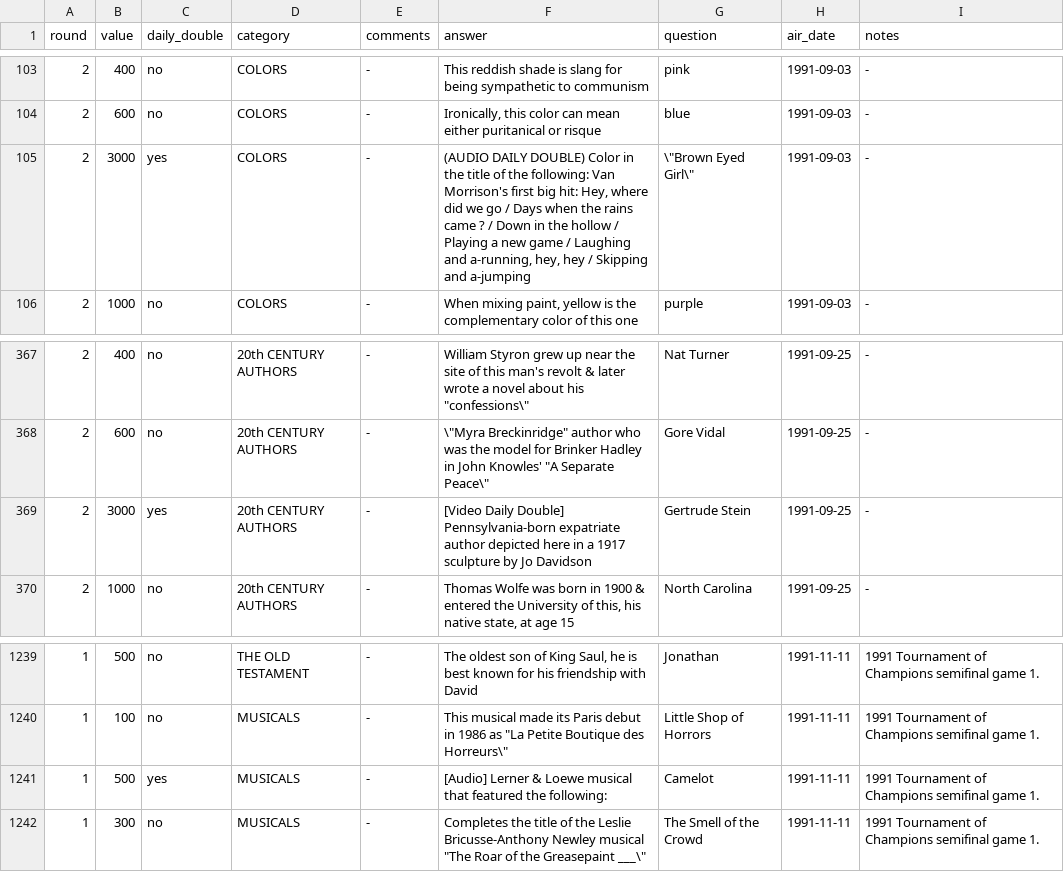
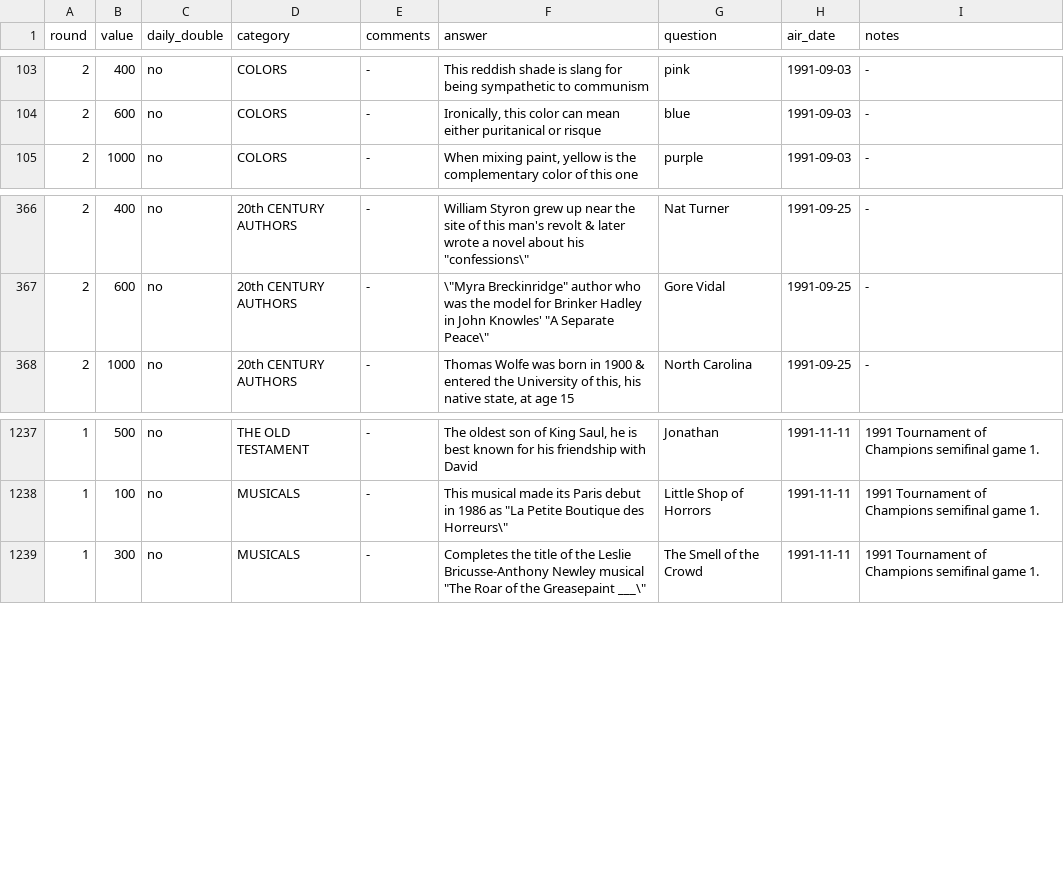
Before and after one commit to jwolle1/jeopardy_clue_dataset, a TSV file: seasons/season8.tsv, drawn as a sheet; only a part is shown, gaps mark what is left out; the diff names each change by its address in the sheet, - before the commit and + after, or states it on an @@ line.

```diff
--- a/seasons/season8.tsv
+++ b/seasons/season8.tsv
-row 105: 2 | 3000 | yes | COLORS | - | (AUDIO DAILY DOUBLE) Color in the title of the following: Van Morrison's first big hit: Hey, where did we go / Days when the rains came ? / Down in the hollow / Playing a new game / Laughing and a-running, hey, hey / Skipping and a-jumping | \"Brown Eyed Girl\" | 1991-09-03 | -
-row 369: 2 | 3000 | yes | 20th CENTURY AUTHORS | - | [Video Daily Double] Pennsylvania-born expatriate author depicted here in a 1917 sculpture by Jo Davidson | Gertrude Stein | 1991-09-25 | -
-row 1241: 1 | 500 | yes | MUSICALS | - | [Audio] Lerner & Loewe musical that featured the following: | Camelot | 1991-11-11 | 1991 Tournament of Champions semifinal game 1.
```
Also changed, not shown: seasons/season12.tsv, seasons/season2.tsv, 37 other files.
